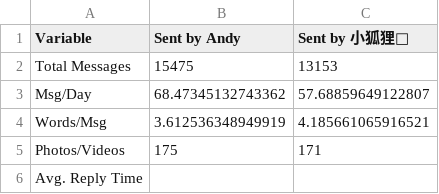
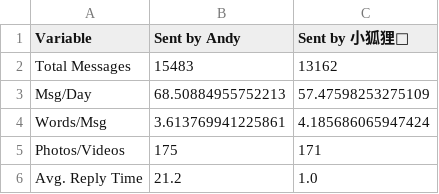
Before and after one commit to middleclicker/WechatScraper, a CSV file: data/overall_msg.csv, drawn as a sheet.

```diff
--- a/data/overall_msg.csv
+++ b/data/overall_msg.csv
@@ -1,6 +1,6 @@
 Variable,Sent by Andy,Sent by 小狐狸🦊
-Total Messages,15475,13153
-Msg/Day,68.47345132743362,57.68859649122807
-Words/Msg,3.612536348949919,4.185661065916521
+Total Messages,15483,13162
+Msg/Day,68.50884955752213,57.47598253275109
+Words/Msg,3.613769941225861,4.185686065947424
 Photos/Videos,175,171
-Avg. Reply Time
+Avg. Reply Time,21.2,1.0
```
Also changed, not shown: data/avg_hourly_msg.csv, data/daily_msg.csv, 3 other files.
